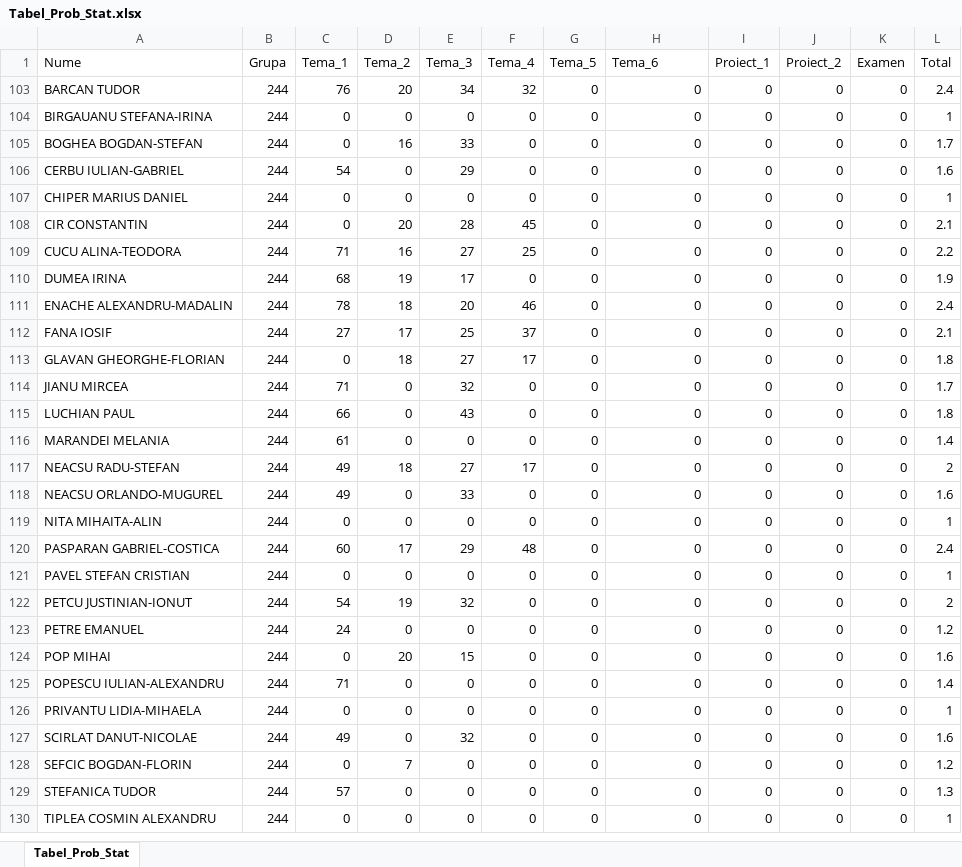
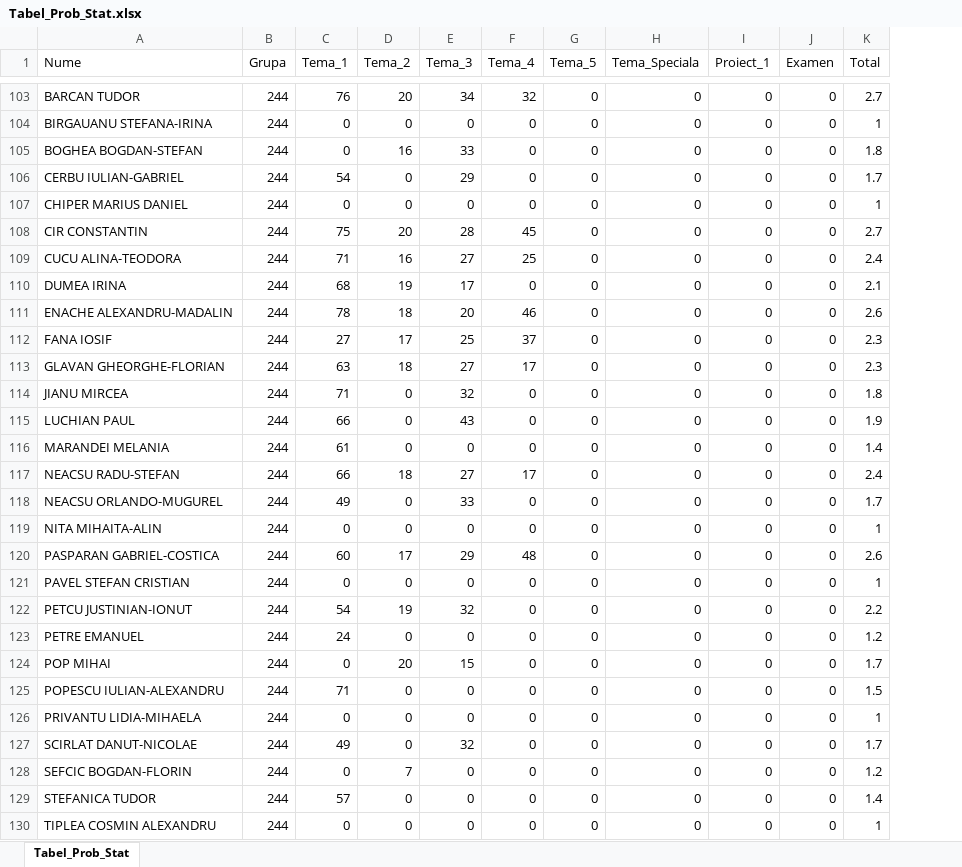
Before and after one commit to AlexAmarioarei/AlexAmarioarei.github.io, an Excel workbook: Teaching/ProbabilityStatistics/results/Tabel_Prob_Stat.xlsx, sheet Tabel_Prob_Stat, drawn as a sheet; only a part is shown, gaps mark what is left out; values as stored, in another font and other column widths than the file's, no borders; removed rows and columns are numbered as before the commit, all else as after; the diff covers the shown part only; the diff names each change by its address in the sheet, - before the commit and + after, or states it on an @@ line.

Commit message:
Adding the special homework for both courses

```diff
--- a/Teaching/ProbabilityStatistics/results/Tabel_Prob_Stat.xlsx (sheet Tabel_Prob_Stat)
+++ b/Teaching/ProbabilityStatistics/results/Tabel_Prob_Stat.xlsx (sheet Tabel_Prob_Stat)
-column J (Proiect_2), rows 103-130: all 0
-H1: Tema_6
+H1: Tema_Speciala
-K103 (Total): 2.4
+K103 (Total): 2.7
-K105 (Total): 1.7
+K105 (Total): 1.8
-K106 (Total): 1.6
+K106 (Total): 1.7
-C108 (Tema_1): 0
+C108 (Tema_1): 75
-K108 (Total): 2.1
+K108 (Total): 2.7
-K109 (Total): 2.2
+K109 (Total): 2.4
-K110 (Total): 1.9
+K110 (Total): 2.1
-K111 (Total): 2.4
+K111 (Total): 2.6
-K112 (Total): 2.1
+K112 (Total): 2.3
-C113 (Tema_1): 0
+C113 (Tema_1): 63
-K113 (Total): 1.8
+K113 (Total): 2.3
-K114 (Total): 1.7
+K114 (Total): 1.8
-K115 (Total): 1.8
+K115 (Total): 1.9
-C117 (Tema_1): 49
+C117 (Tema_1): 66
-K117 (Total): 2
+K117 (Total): 2.4
-K118 (Total): 1.6
+K118 (Total): 1.7
-K120 (Total): 2.4
+K120 (Total): 2.6
-K122 (Total): 2
+K122 (Total): 2.2
-K124 (Total): 1.6
+K124 (Total): 1.7
-K125 (Total): 1.4
+K125 (Total): 1.5
-K127 (Total): 1.6
+K127 (Total): 1.7
-K129 (Total): 1.3
+K129 (Total): 1.4
```
Also changed, not shown: 101 added rows and 2 edited cells elsewhere in this sheet, formulas that keep their value, hidden cells, 12 other files.
